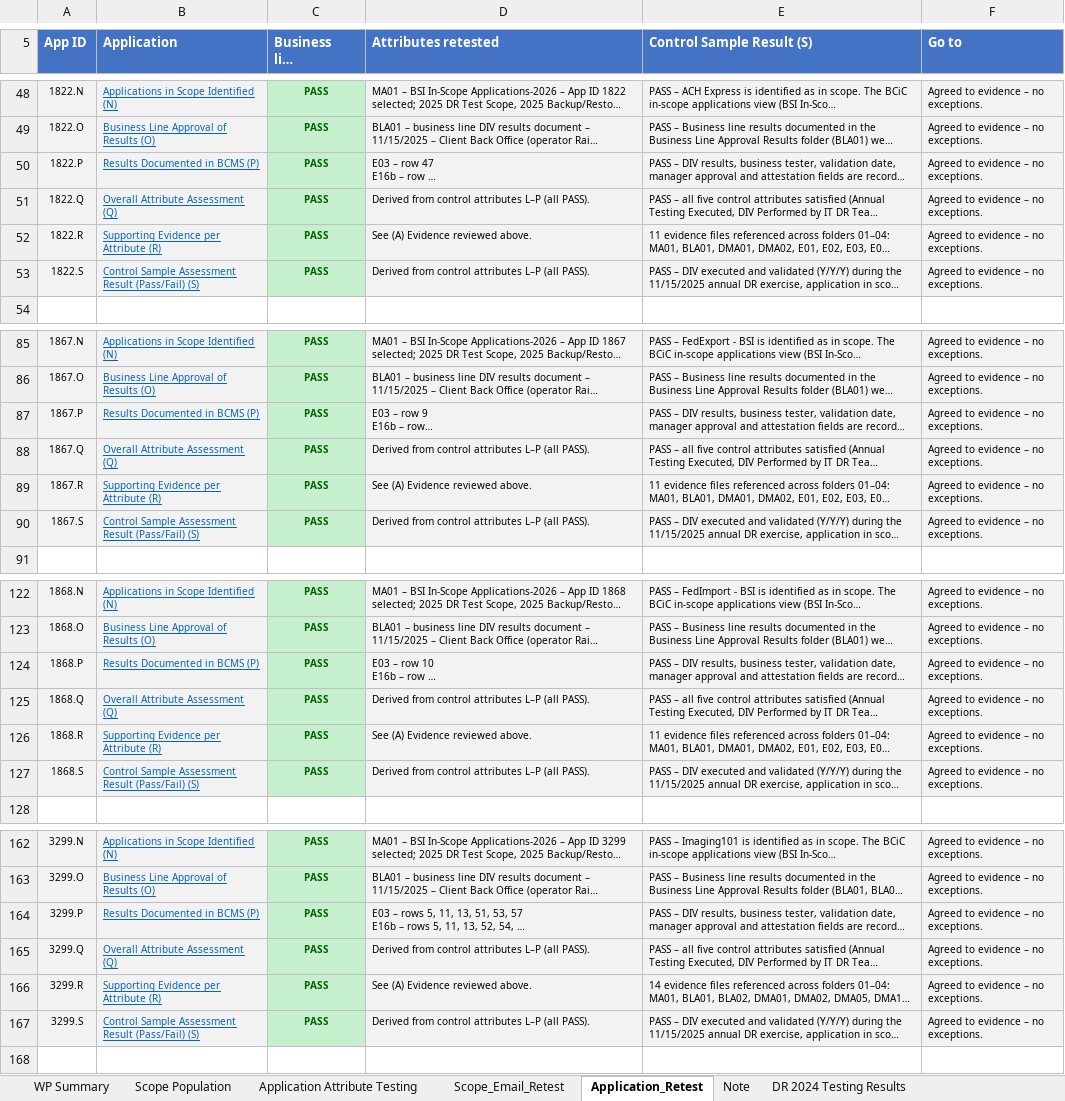
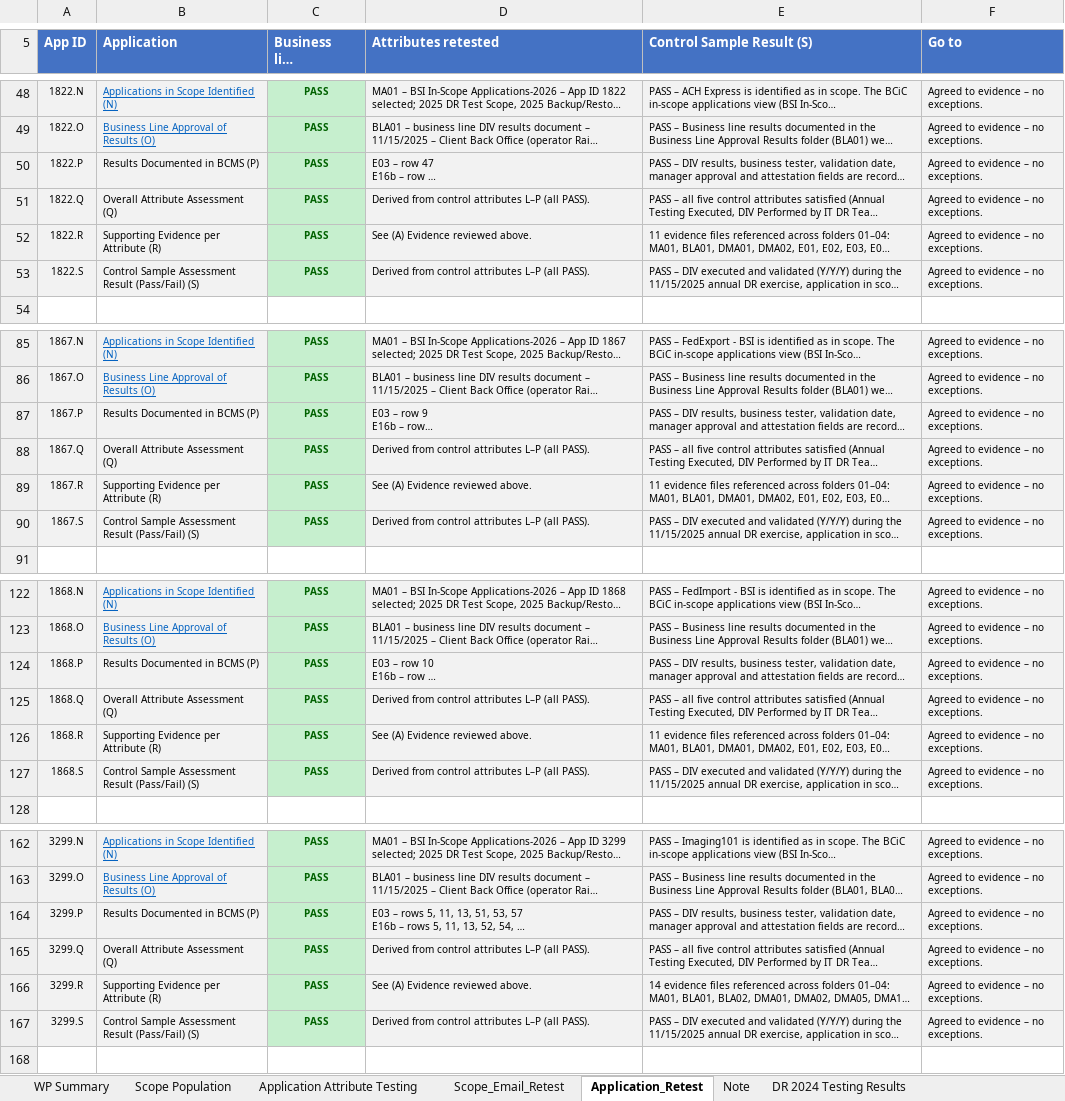
Before and after one commit to edwardfive-prog/Control-Testing-, an Excel workbook: BSI.IT.6.C7.3_E00_Workpaper_DR_DIV_INTEGRATED_APPLICATION.xlsx, sheet Application_Retest, drawn as a sheet; only a part is shown, gaps mark what is left out; long unchanged cells end in …; values as stored, in another font and other column widths than the file's, no borders; the diff covers the shown part only; the diff names each change by its address in the sheet, - before the commit and + after, or states it on an @@ line.

```diff
--- a/BSI.IT.6.C7.3_E00_Workpaper_DR_DIV_INTEGRATED_APPLICATION.xlsx (sheet Application_Retest)
+++ b/BSI.IT.6.C7.3_E00_Workpaper_DR_DIV_INTEGRATED_APPLICATION.xlsx (sheet Application_Retest)
@@ B50:B53 underline: on → off, text colour: #0563C1 → black @@
@@ B87:B90 underline: on → off, text colour: #0563C1 → black @@
@@ B124:B127 underline: on → off, text colour: #0563C1 → black @@
@@ B164:B167 underline: on → off, text colour: #0563C1 → black @@
```
Also changed, not shown: cell formats elsewhere in this sheet, sheet Scope_Email_Retest.
